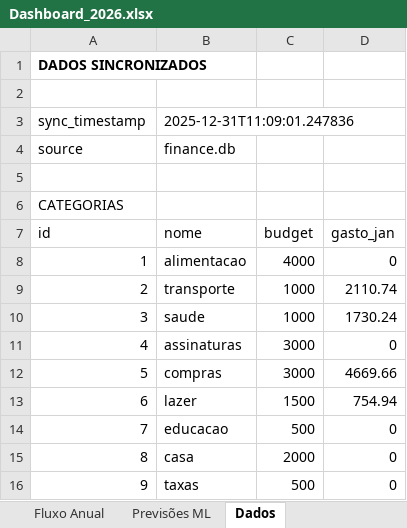
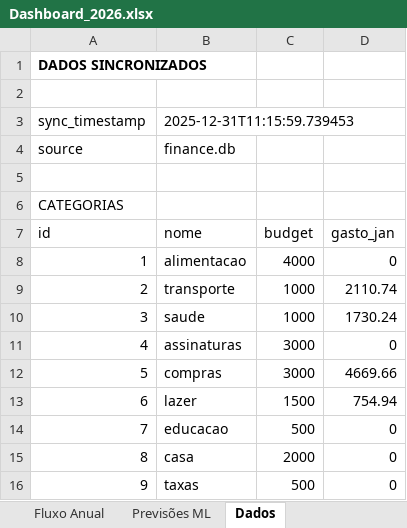
Before and after one commit to karlhackel12/Agent-Finance, an Excel workbook: projections/Dashboard_2026.xlsx, sheet Dados, drawn as a sheet; values as stored, in another font and other column widths than the file's, no borders; the diff names each change by its address in the sheet, - before the commit and + after, or states it on an @@ line.

```diff
--- a/projections/Dashboard_2026.xlsx (sheet Dados)
+++ b/projections/Dashboard_2026.xlsx (sheet Dados)
-B3 (nome): 2025-12-31T11:09:01.247836
+B3 (nome): 2025-12-31T11:15:59.739453
```
Also changed, not shown: sheet Dashboard, 8 other files.
